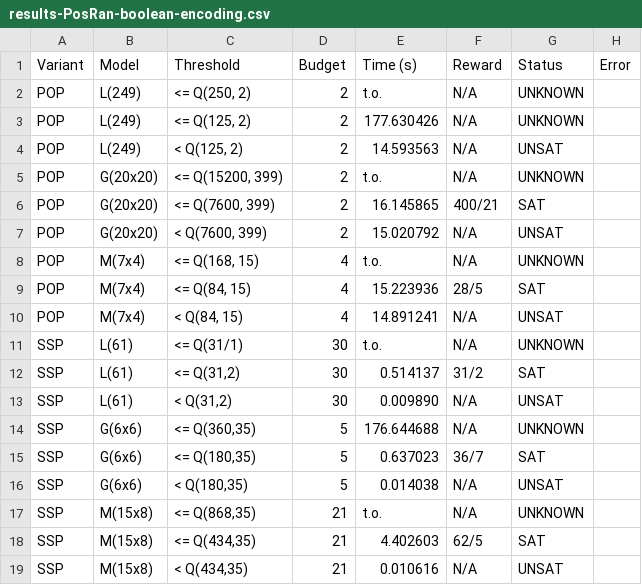
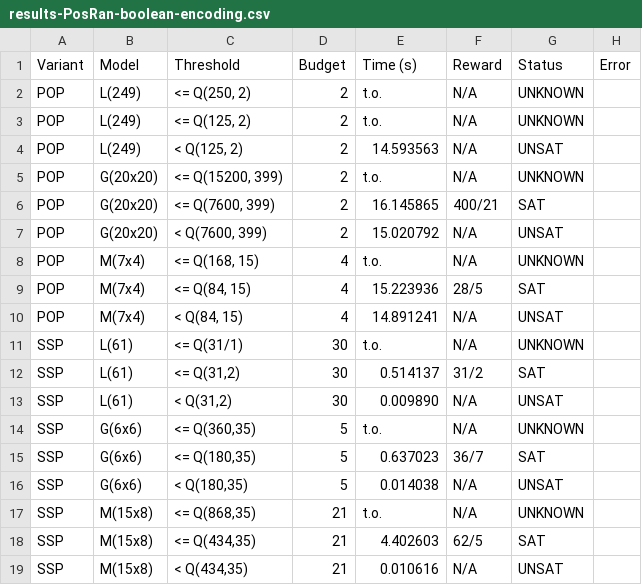
Before and after one commit to Zedrichu/Optimal-Observability-Problem, a CSV file: benchmark_repo/boolean_encoding/results-PosRan-boolean-encoding.csv, drawn as a sheet.

Commit message:
Introduced pseudo-boolean equality constraint for strategies Benchmarked w/ redundant PbEq (improved performance)
Tested-by: Zedrichu <adrzvizdencojr@gmail.com>

```diff
--- a/benchmark_repo/boolean_encoding/results-PosRan-boolean-encoding.csv
+++ b/benchmark_repo/boolean_encoding/results-PosRan-boolean-encoding.csv
@@ -2,3 +2,3 @@ Variant,Model,Threshold,Budget,Time (s),Reward,Status,Error
 POP,L(249),"<= Q(250, 2)",2,t.o.,N/A,UNKNOWN,
-POP,L(249),"<= Q(125, 2)",2,177.630426,N/A,UNKNOWN,
+POP,L(249),"<= Q(125, 2)",2,t.o.,N/A,UNKNOWN,
 POP,L(249),"<  Q(125, 2)",2,14.593563,N/A,UNSAT,
@@ -13,3 +13,3 @@ SSP,L(61),"<= Q(31,2)",30,0.514137,31/2,SAT,
 SSP,L(61),"<  Q(31,2)",30,0.009890,N/A,UNSAT,
-SSP,G(6x6),"<= Q(360,35)",5,176.644688,N/A,UNKNOWN,
+SSP,G(6x6),"<= Q(360,35)",5,t.o.,N/A,UNKNOWN,
 SSP,G(6x6),"<= Q(180,35)",5,0.637023,36/7,SAT,
```
Also changed, not shown: 2 other files.
